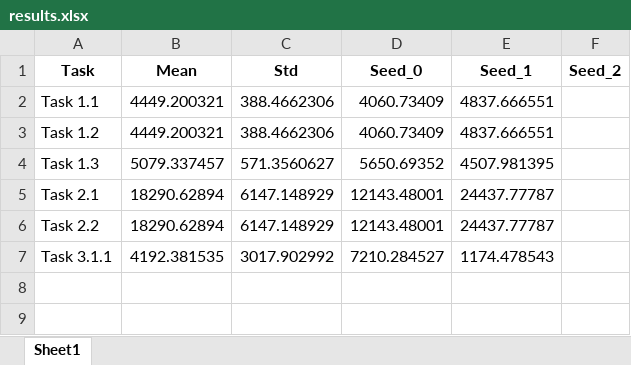
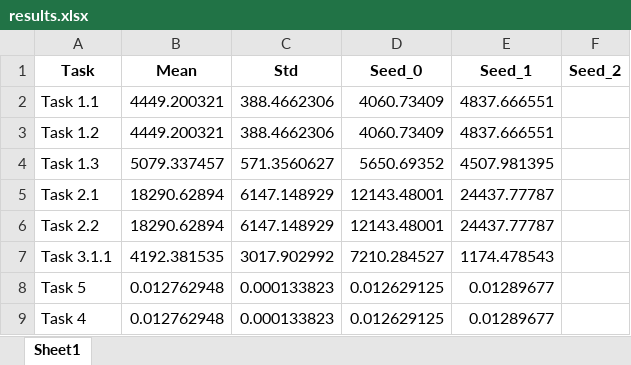
Before and after one commit to giorgiapavani/AI-in-Industry, an Excel workbook: notebooks/results.xlsx, sheet Sheet1, drawn as a sheet; values as stored, in another font and other column widths than the file's, no borders; the diff names each change by its address in the sheet, - before the commit and + after, or states it on an @@ line.

```diff
--- a/notebooks/results.xlsx (sheet Sheet1)
+++ b/notebooks/results.xlsx (sheet Sheet1)
+row 8: Task 5 | 0.012762948 | 0.000133823 | 0.012629125 | 0.01289677
+row 9: Task 4 | 0.012762948 | 0.000133823 | 0.012629125 | 0.01289677
```
Also changed, not shown: 4 other files.
